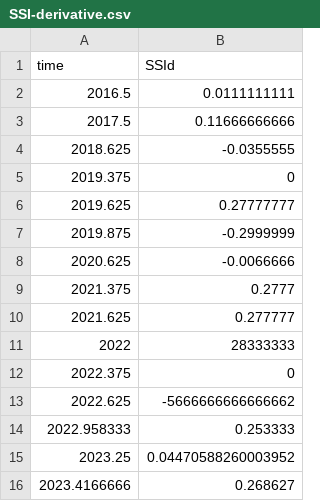
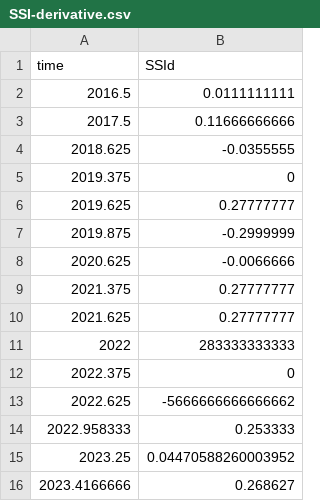
Before and after one commit to RaphaelJDDS/Temp-Data, a CSV file: SSI-derivative.csv, drawn as a sheet.

Commit message:
Update SSI-derivative.csv

```diff
--- a/SSI-derivative.csv
+++ b/SSI-derivative.csv
@@ -8,5 +8,5 @@ time,SSId
 2020.625,-0.0066666
-2021.375,0.2777
-2021.625,0.277777
-2022,28333333
+2021.375,0.27777777
+2021.625,0.27777777
+2022,283333333333
 2022.375,0
```
